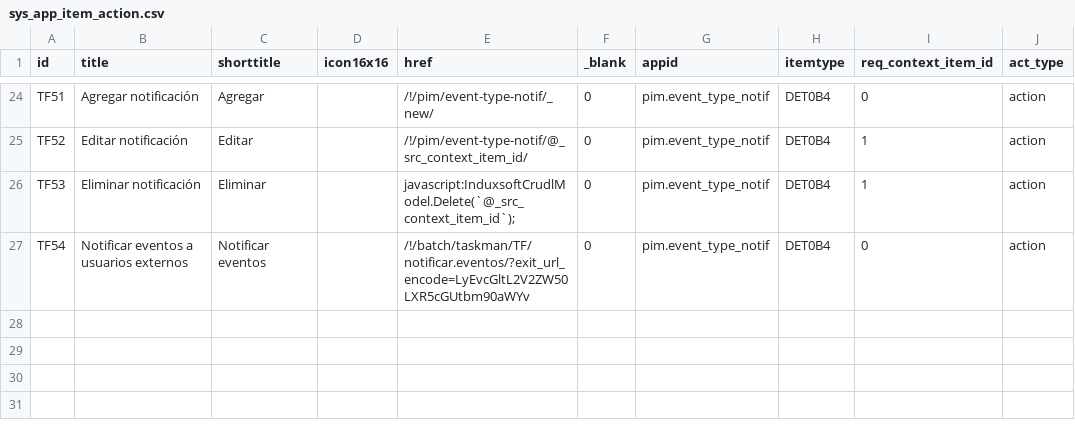
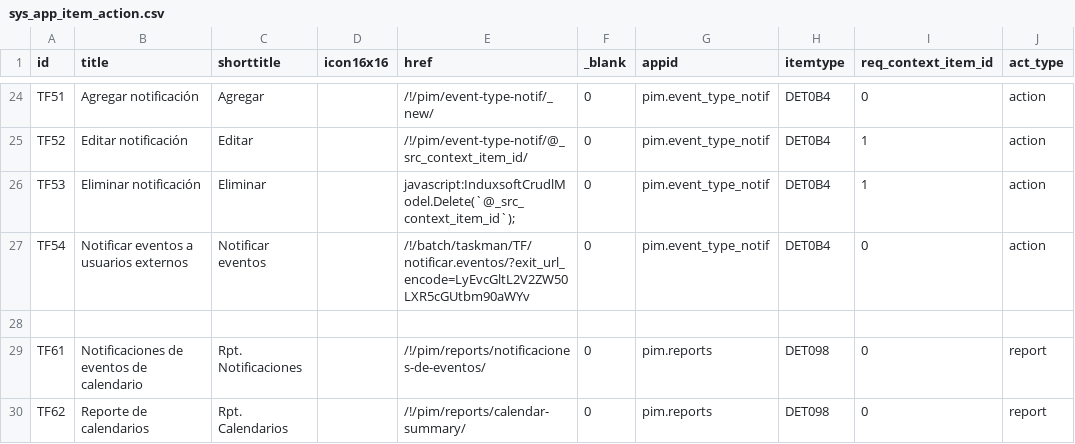
Before and after one commit to Induxsoft/pim, a CSV file: src/pim/_install/app_info/sys_app_item_action.csv, drawn as a sheet; only a part is shown, gaps mark what is left out.

Commit message:
update: Nuevo reporte de Calendarios

```diff
--- a/src/pim/_install/app_info/sys_app_item_action.csv
+++ b/src/pim/_install/app_info/sys_app_item_action.csv
@@ -27 +27,4 @@ TF53,Eliminar notificación,Eliminar,,"javascript:InduxsoftCrudlModel.Delete(`@_
 TF54,Notificar eventos a usuarios externos,Notificar eventos,,/!/batch/taskman/TF/notificar.eventos/?exit_url_encode=LyEvcGltL2V2ZW50LXR5cGUtbm90aWYv,0,pim.event_type_notif,DET0B4,0,action
+
+TF61,Notificaciones de eventos de calendario,Rpt. Notificaciones,,/!/pim/reports/notificaciones-de-eventos/,0,pim.reports,DET098,0,report
+TF62,Reporte de calendarios,Rpt. Calendarios,,/!/pim/reports/calendar-summary/,0,pim.reports,DET098,0,report
```
Also changed, not shown: src/pim/_install/app_info/sys_app_catalog.csv, 5 other files.
